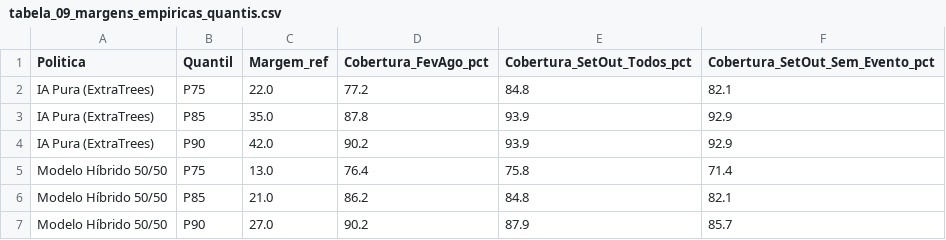
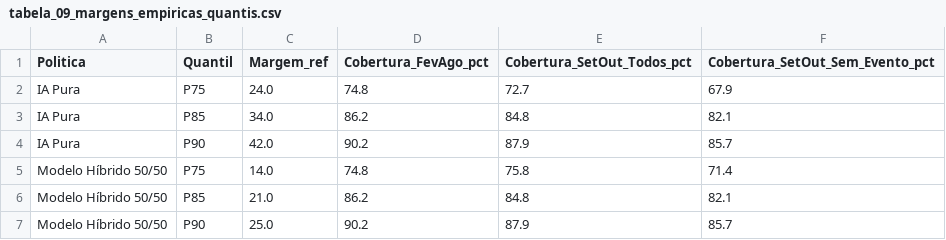
Before and after one commit to micheldigui/Artefato_Mestrado, a CSV file: resultados/tabelas_dissertacao/tabela_09_margens_empiricas_quantis.csv, drawn as a sheet.

```diff
--- a/resultados/tabelas_dissertacao/tabela_09_margens_empiricas_quantis.csv
+++ b/resultados/tabelas_dissertacao/tabela_09_margens_empiricas_quantis.csv
@@ -1,7 +1,7 @@
 Politica;Quantil;Margem_ref;Cobertura_FevAgo_pct;Cobertura_SetOut_Todos_pct;Cobertura_SetOut_Sem_Evento_pct
-IA Pura (ExtraTrees);P75;22.0;77.2;84.8;82.1
-IA Pura (ExtraTrees);P85;35.0;87.8;93.9;92.9
-IA Pura (ExtraTrees);P90;42.0;90.2;93.9;92.9
-Modelo Híbrido 50/50;P75;13.0;76.4;75.8;71.4
+IA Pura;P75;24.0;74.8;72.7;67.9
+IA Pura;P85;34.0;86.2;84.8;82.1
+IA Pura;P90;42.0;90.2;87.9;85.7
+Modelo Híbrido 50/50;P75;14.0;74.8;75.8;71.4
 Modelo Híbrido 50/50;P85;21.0;86.2;84.8;82.1
-Modelo Híbrido 50/50;P90;27.0;90.2;87.9;85.7
+Modelo Híbrido 50/50;P90;25.0;90.2;87.9;85.7
```
Also changed, not shown: resultados/tabelas_dissertacao/tabela_03_desempenho_cenarios_retrospectivo.csv, resultados/tabelas_dissertacao/tabela_05_politicas_margens_retrospectivo.csv, 52 other files.
